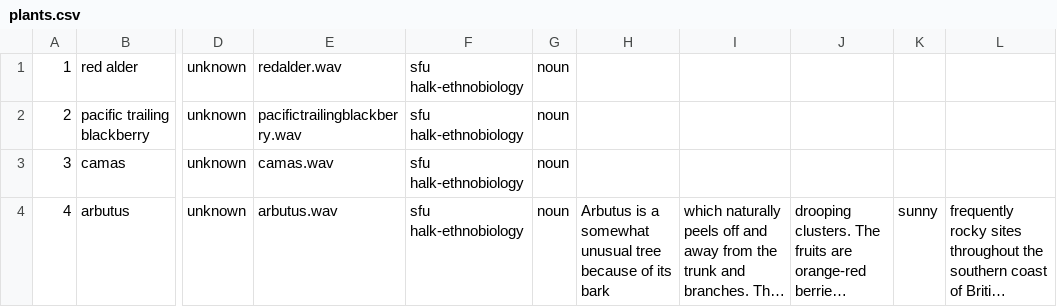
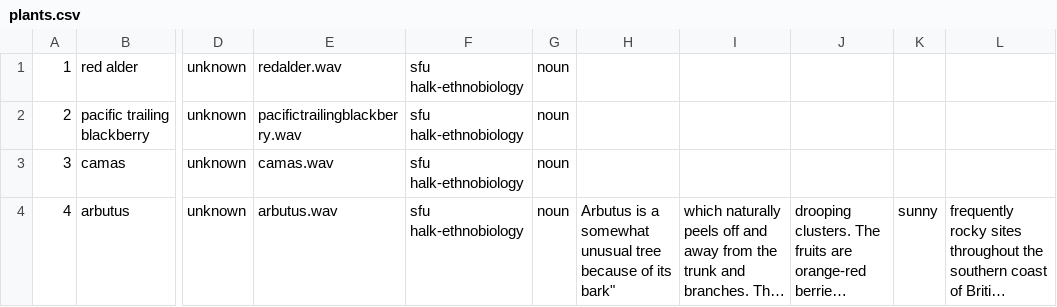
Before and after one commit to snailtape/mtd-starter-2, a CSV file: data/plants.csv, drawn as a sheet; only a part is shown, gaps mark what is left out; long unchanged cells end in …; the diff names each change by its address in the sheet, - before the commit and + after, or states it on an @@ line.

Commit message:
Update plants.csv

```diff
--- a/data/plants.csv
+++ b/data/plants.csv
-H4: …of its bark
+H4: …of its bark"
```
